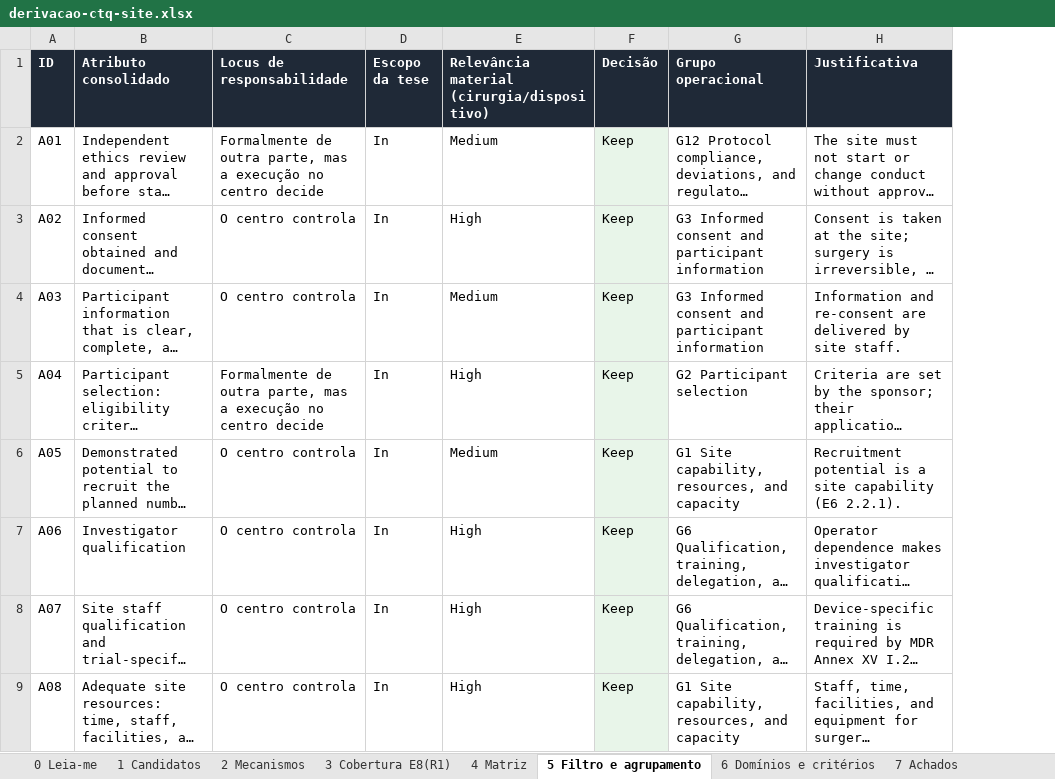
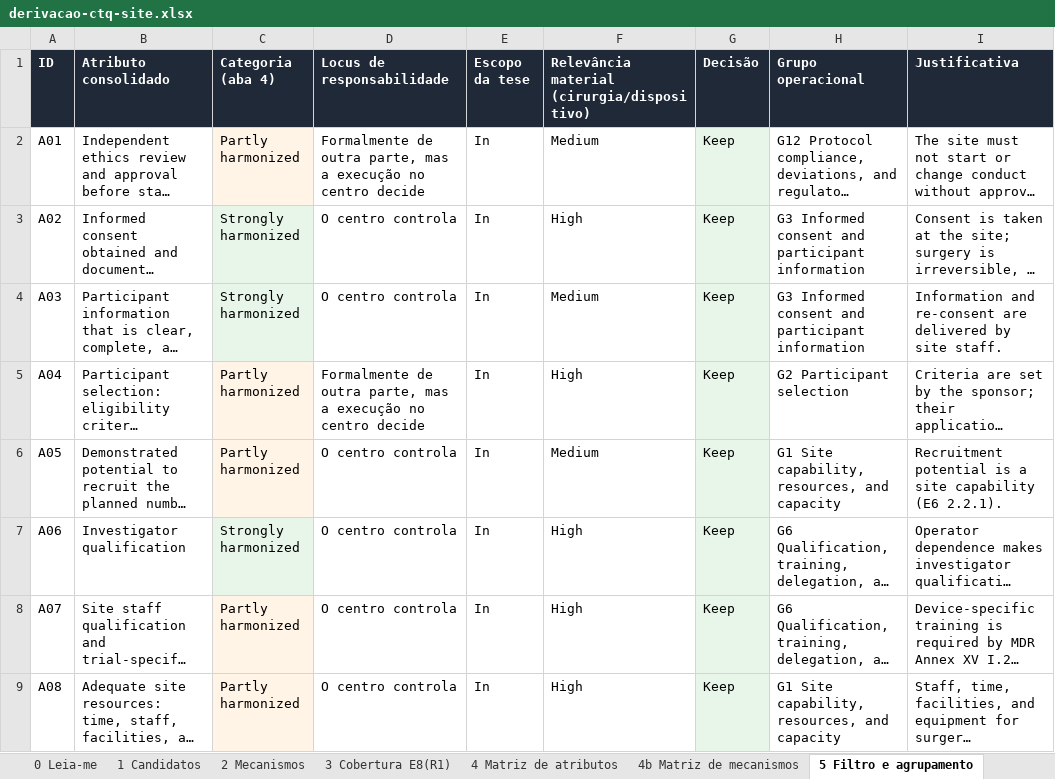
Before and after one commit to Matteleao/Master-Thesis, an Excel workbook: revisao/derivacao-ctq/derivacao-ctq-site.xlsx, sheet 5 Filtro e agrupamento, drawn as a sheet; only a part is shown; long unchanged cells end in …; values as stored, in another font and other column widths than the file's, no borders; the diff covers the shown part only; the diff names each change by its address in the sheet, - before the commit and + after, or states it on an @@ line.

```diff
--- a/revisao/derivacao-ctq/derivacao-ctq-site.xlsx (sheet 5 Filtro e agrupamento)
+++ b/revisao/derivacao-ctq/derivacao-ctq-site.xlsx (sheet 5 Filtro e agrupamento)
-sheet tab: 4 Matriz
+sheet tab: 4 Matriz de atributos
+sheet tab: 4b Matriz de mecanismos
+column C (Categoria (aba 4)), rows 2-9: Partly harmonized | Strongly harmonized | Strongly harmonized | Partly harmonized | Partly harmonized | Strongly harmonized | Partly harmonized | Partly harmonized
```
Also changed, not shown: 1 added row elsewhere in this sheet, sheet 1 Candidatos, sheet 4 Matriz de atributos, sheet 2 Mecanismos, sheet 7 Achados, sheet 3 Cobertura E8(R1), sheet 0 Leia-me, 1 more sheet.
